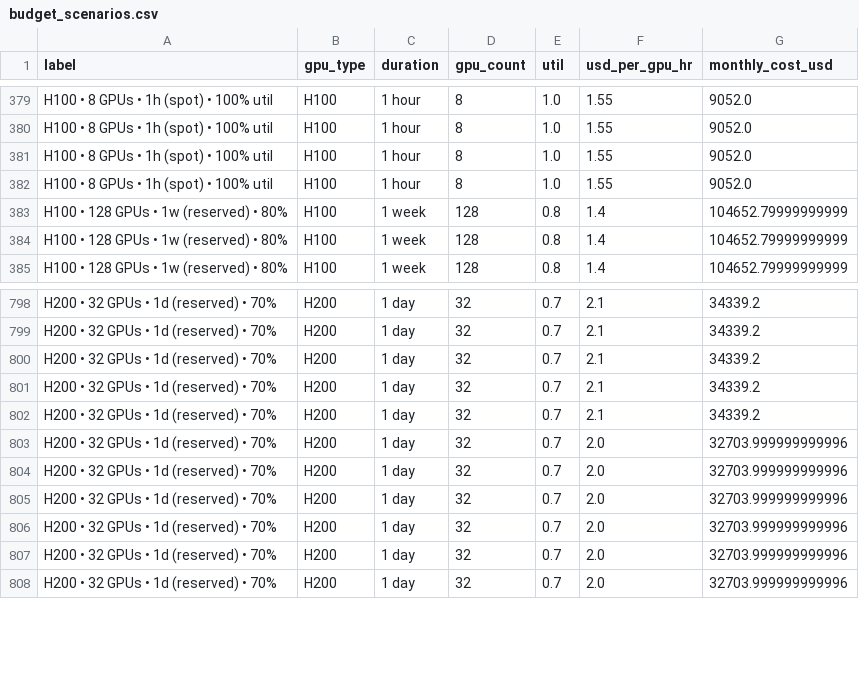
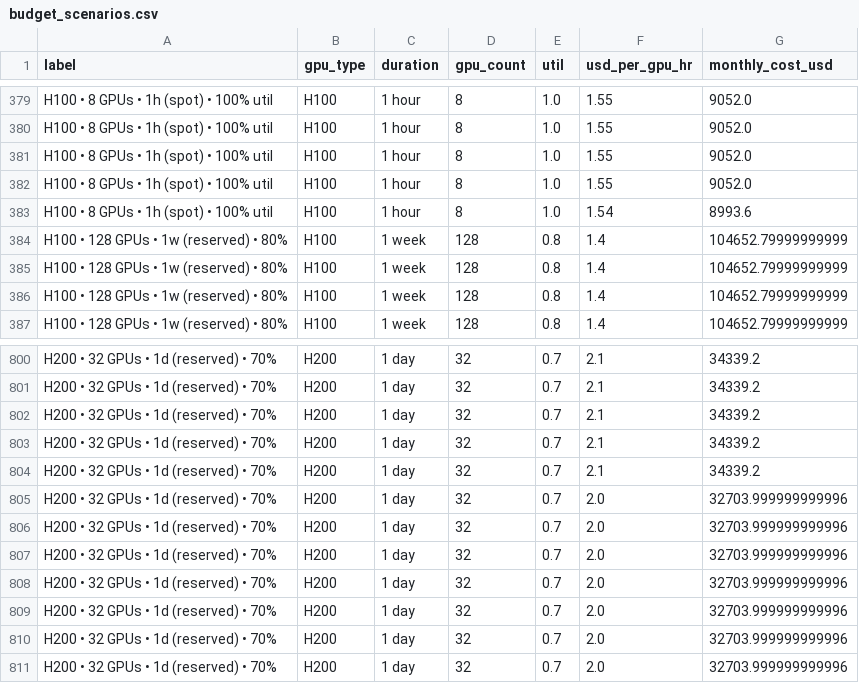
Before and after one commit to evieculloty9/gpu-pricing-scraper, a CSV file: docs/data/budget_scenarios.csv, drawn as a sheet; only a part is shown, gaps mark what is left out.

```diff
--- a/docs/data/budget_scenarios.csv
+++ b/docs/data/budget_scenarios.csv
@@ -382,2 +382,4 @@ H100 • 8 GPUs • 1h (spot) • 100% util,H100,1 hour,8,1.0,1.55,9052.0
 H100 • 8 GPUs • 1h (spot) • 100% util,H100,1 hour,8,1.0,1.55,9052.0
+H100 • 8 GPUs • 1h (spot) • 100% util,H100,1 hour,8,1.0,1.54,8993.6
+H100 • 128 GPUs • 1w (reserved) • 80%,H100,1 week,128,0.8,1.4,104652.79999999999
 H100 • 128 GPUs • 1w (reserved) • 80%,H100,1 week,128,0.8,1.4,104652.79999999999
@@ -802,2 +804,3 @@ H200 • 32 GPUs • 1d (reserved) • 70%,H200,1 day,32,0.7,2.1,34339.2
 H200 • 32 GPUs • 1d (reserved) • 70%,H200,1 day,32,0.7,2.1,34339.2
+H200 • 32 GPUs • 1d (reserved) • 70%,H200,1 day,32,0.7,2.0,32703.999999999996
 H200 • 32 GPUs • 1d (reserved) • 70%,H200,1 day,32,0.7,2.0,32703.999999999996
```
Also changed, not shown: docs/data/sfcompute_history.csv, docs/data/sfcompute_latest.csv, 6 other files.
